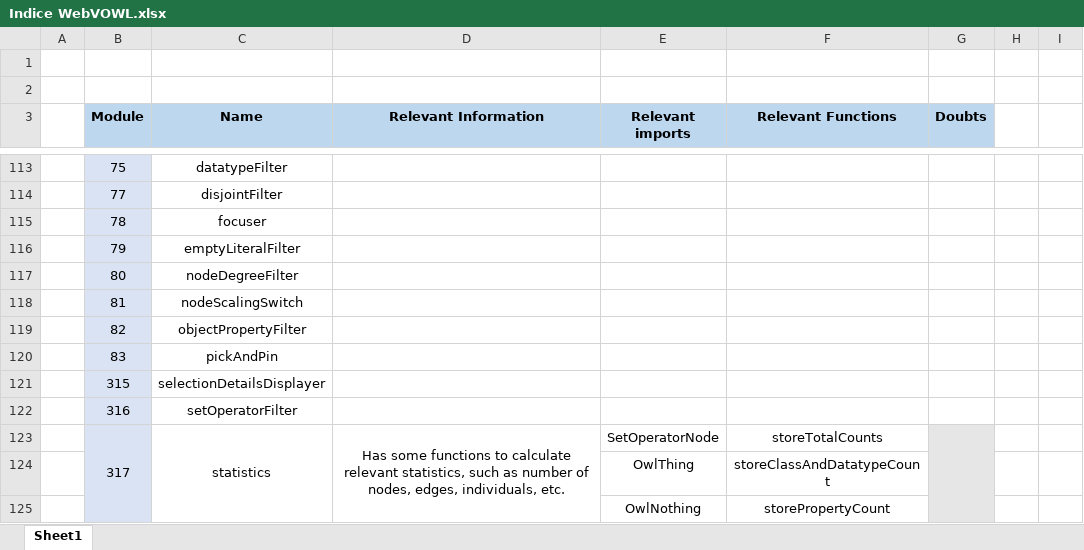
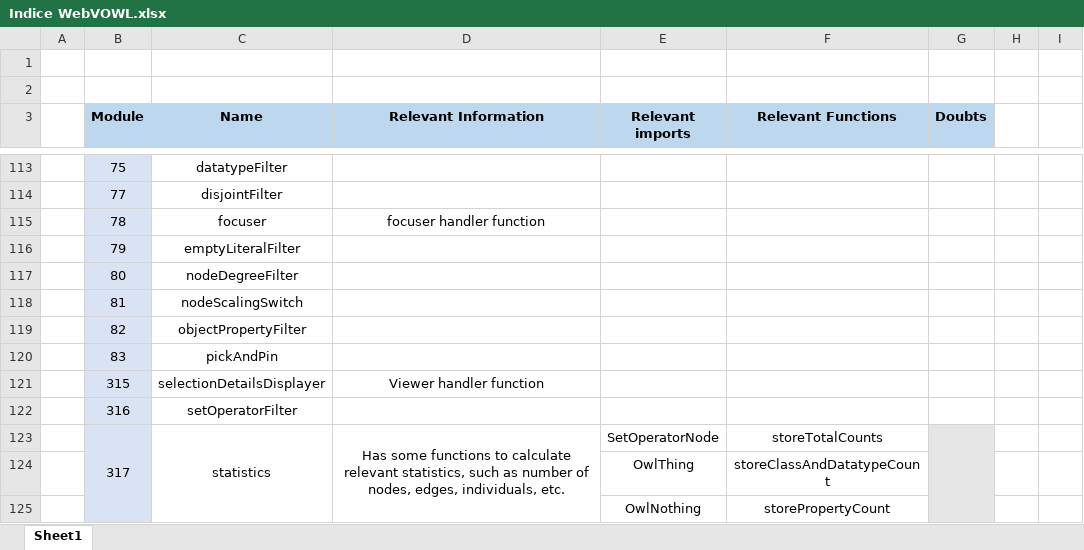
Before and after one commit to liseda-lab/VOWLExplain, an Excel workbook: Indice WebVOWL.xlsx, sheet Sheet1, drawn as a sheet; only a part is shown, gaps mark what is left out; values as stored, in another font and other column widths than the file's, no borders; the diff names each change by its address in the sheet, - before the commit and + after, or states it on an @@ line.

```diff
--- a/Indice WebVOWL.xlsx (sheet Sheet1)
+++ b/Indice WebVOWL.xlsx (sheet Sheet1)
-D115 (Relevant Information): (empty)
+D115 (Relevant Information): focuser handler function
-D121 (Relevant Information): (empty)
+D121 (Relevant Information): Viewer handler function
```
Also changed, not shown: 1 other file.
